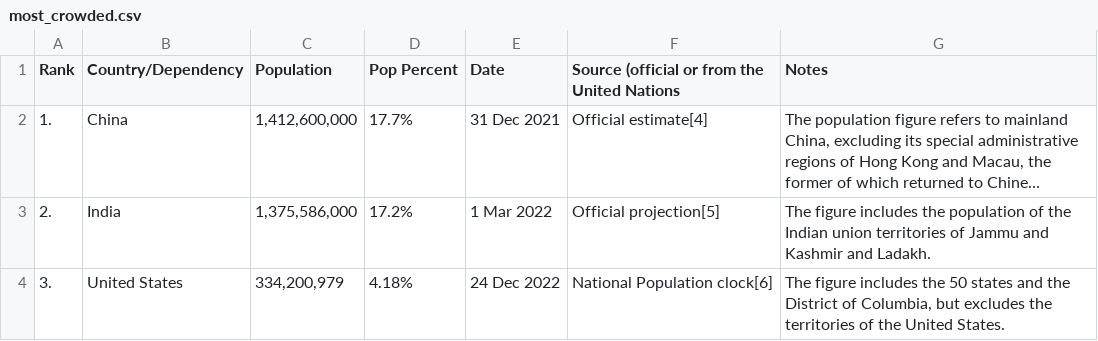
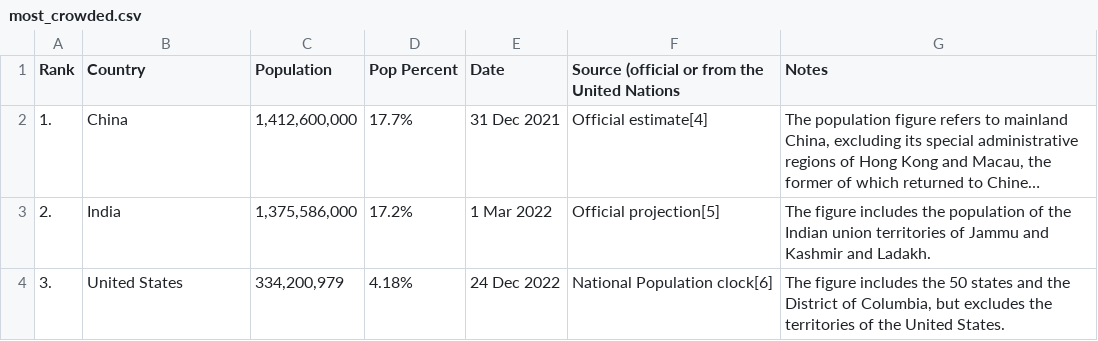
Before and after one commit to tbwrigh/hackcu9, a CSV file: data/most_crowded.csv, drawn as a sheet; only a part is shown; long unchanged cells end in …; the diff names each change by its address in the sheet, - before the commit and + after, or states it on an @@ line.

```diff
--- a/data/most_crowded.csv
+++ b/data/most_crowded.csv
-B1: Country/Dependency
+B1: Country
```
Also changed, not shown: data/poverty.csv, data/religion.csv, 4 other files.
